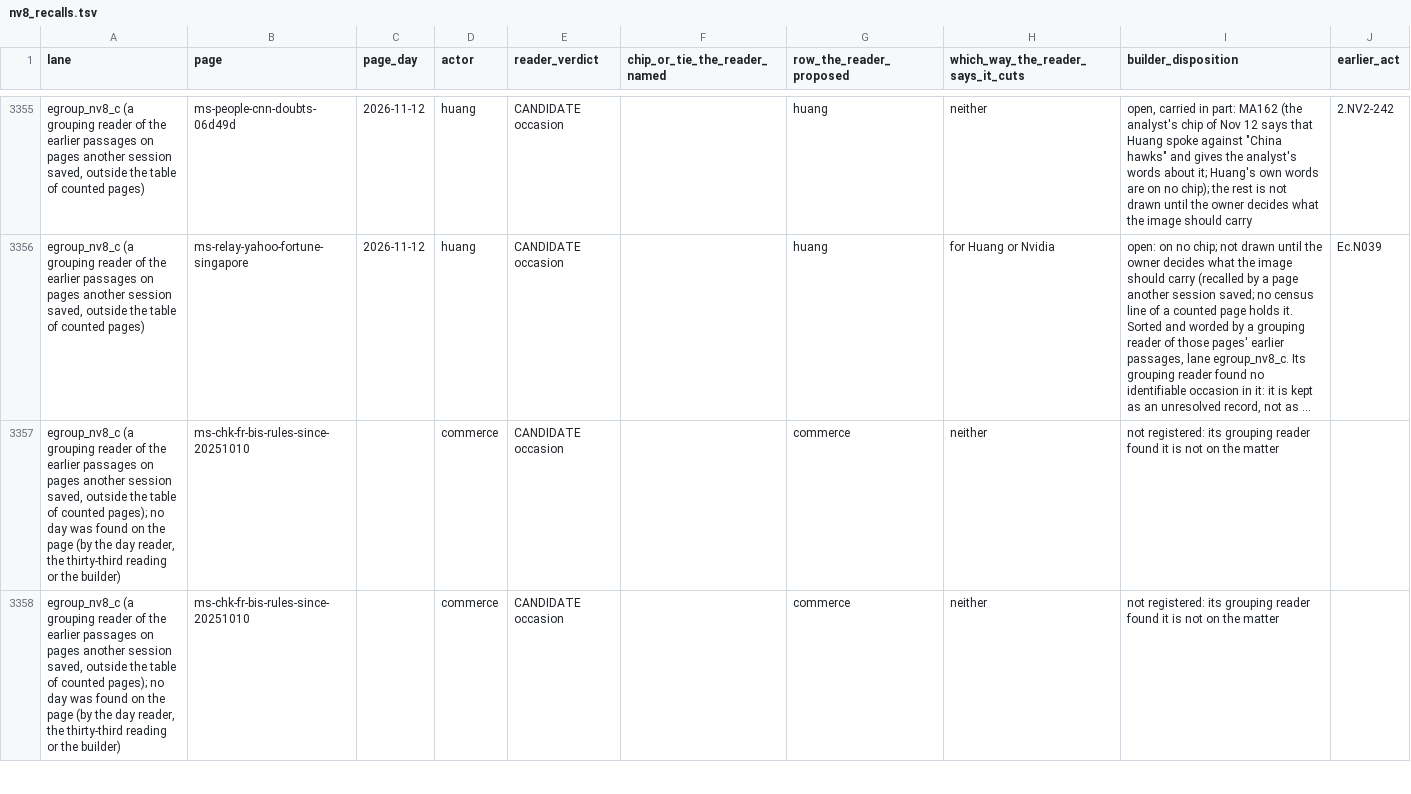
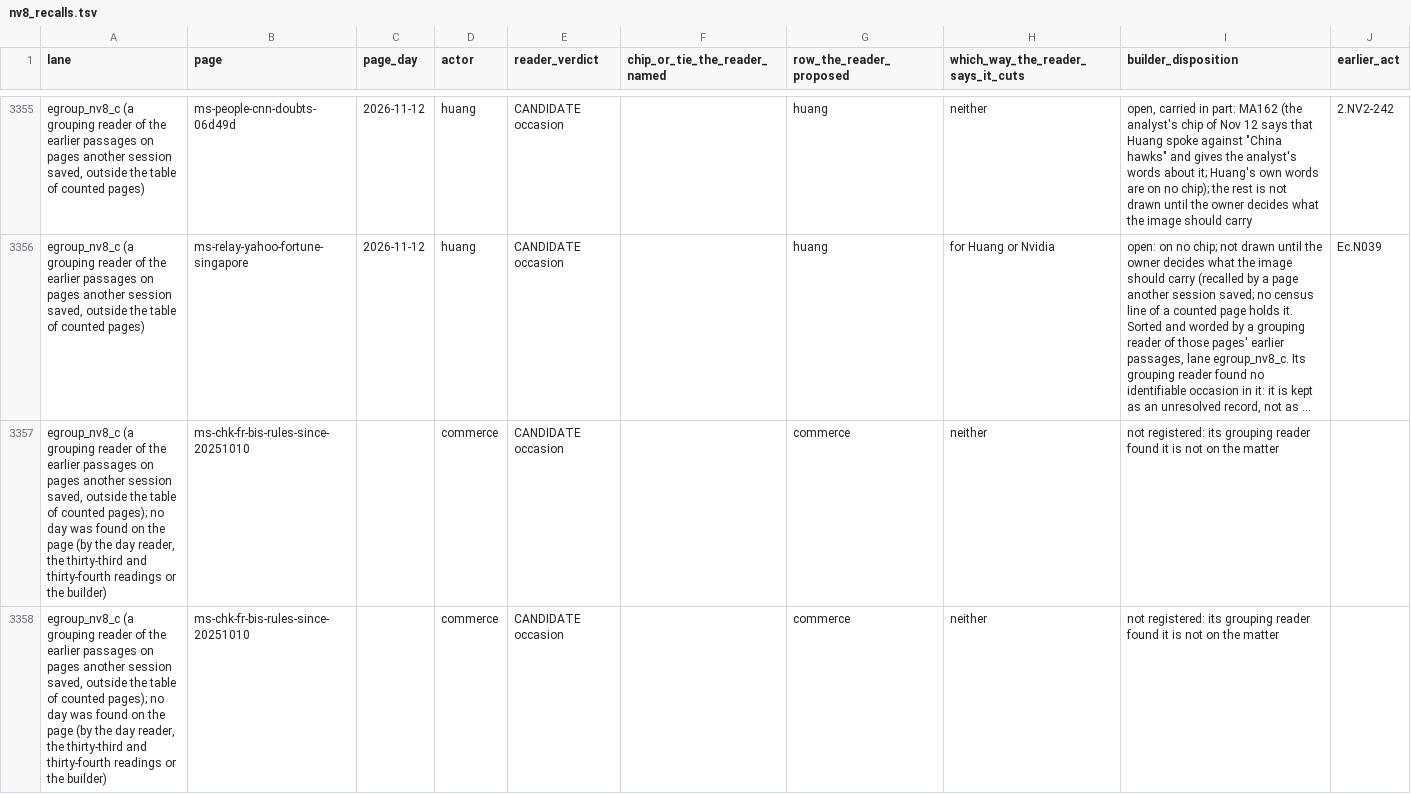
Before and after one commit to kevinnbass/huang-fifteen-days-mapped, a TSV file: research/nv8_recalls.tsv, drawn as a sheet; only a part is shown, gaps mark what is left out; long unchanged cells end in …; the diff covers the shown part only; the diff names each change by its address in the sheet, - before the commit and + after, or states it on an @@ line.

```diff
--- a/research/nv8_recalls.tsv
+++ b/research/nv8_recalls.tsv
-A3357:A3358 (lane): …the thirty-third reading or the…
+A3357:A3358 (lane): …the thirty-third and thirty-fourth readings or the…
```
Also changed, not shown: 70 edited cells elsewhere in this file, audit2/DISPOSITIONS-ah.csv, research/nv8_company_records.tsv, 24 other files.
